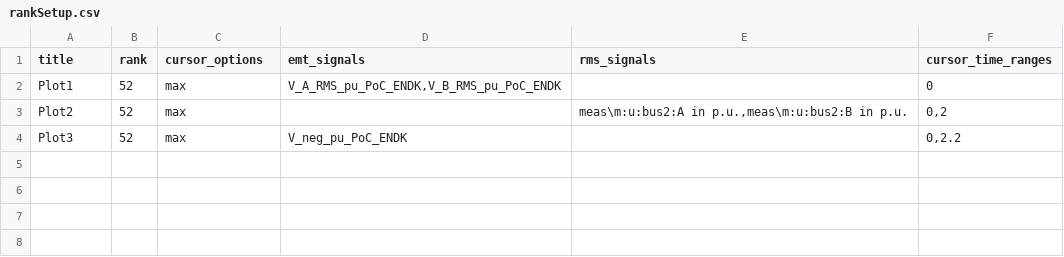
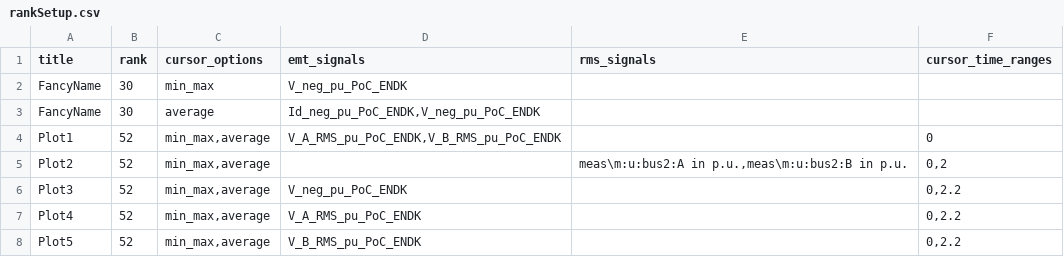
Before and after one commit to Energinet-AIG/MTB, a CSV file: plotter/rankSetup.csv, drawn as a sheet.

Commit message:
Fixes to the cursors

```diff
--- a/plotter/rankSetup.csv
+++ b/plotter/rankSetup.csv
@@ -1,4 +1,8 @@
 title;rank;cursor_options;emt_signals;rms_signals;cursor_time_ranges
-Plot1;52;max;V_A_RMS_pu_PoC_ENDK,V_B_RMS_pu_PoC_ENDK;;0
-Plot2;52;max;;meas\m:u:bus2:A in p.u.,meas\m:u:bus2:B in p.u.;0,2
-Plot3;52;max;V_neg_pu_PoC_ENDK;;0,2.2
+FancyName;30;min_max;V_neg_pu_PoC_ENDK;;
+FancyName;30;average;Id_neg_pu_PoC_ENDK,V_neg_pu_PoC_ENDK;;
+Plot1;52;min_max,average;V_A_RMS_pu_PoC_ENDK,V_B_RMS_pu_PoC_ENDK;;0
+Plot2;52;min_max,average;;meas\m:u:bus2:A in p.u.,meas\m:u:bus2:B in p.u.;0,2
+Plot3;52;min_max,average;V_neg_pu_PoC_ENDK;;0,2.2
+Plot4;52;min_max,average;V_A_RMS_pu_PoC_ENDK;;0,2.2
+Plot5;52;min_max,average;V_B_RMS_pu_PoC_ENDK;;0,2.2
```
Also changed, not shown: 4 other files.
